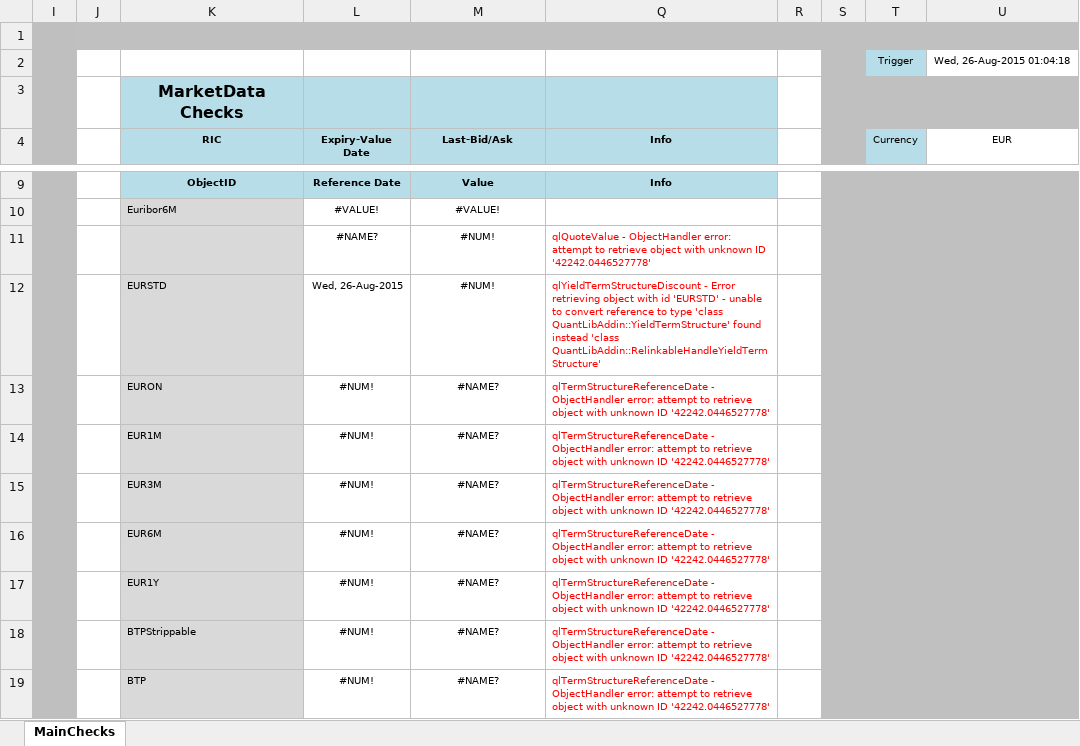
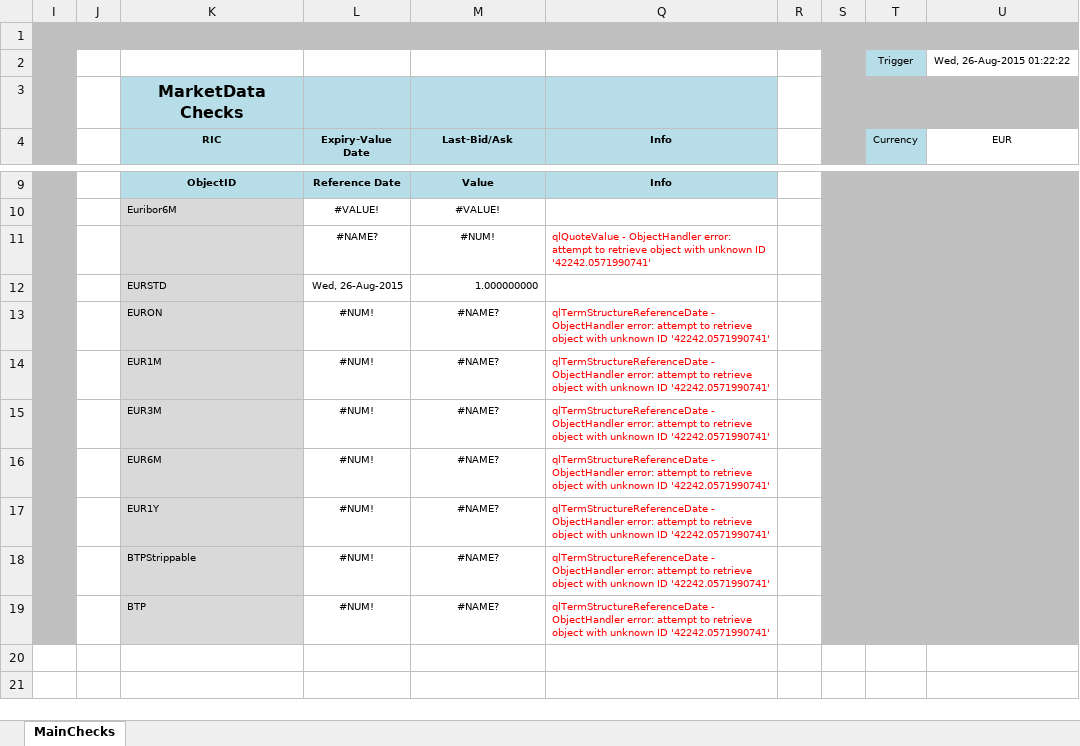
Before and after one commit to eehlers/QuantLibXL, an Excel workbook: Data2/XLS/EUR/EUR_MainChecks.xlsx, sheet MainChecks, drawn as a sheet; only a part is shown, gaps mark what is left out; values as stored, in another font and other column widths than the file's, no borders; charts and pictures not drawn; the diff names each change by its address in the sheet, - before the commit and + after, or states it on an @@ line.

Commit message:
fix coercion in function qlYieldTermStructureDiscount()

```diff
--- a/Data2/XLS/EUR/EUR_MainChecks.xlsx (sheet MainChecks)
+++ b/Data2/XLS/EUR/EUR_MainChecks.xlsx (sheet MainChecks)
-U2 (EUR): Wed, 26-Aug-2015 01:04:18
+U2 (EUR): Wed, 26-Aug-2015 01:22:22
-Q11 (Info): …unknown ID '42242.0446527778'
+Q11 (Info): …unknown ID '42242.0571990741'
-M12 (Last-Bid/Ask): #NUM!
+M12 (Last-Bid/Ask): 1.000000000
-M12 alignment: center
+M12 alignment: right
-Q12 (Info): qlYieldTermStructureDiscount - Error retrieving object with id 'EURSTD' - unable to convert reference to type 'class QuantLibAddin::YieldTermStructure' found instead 'class QuantLibAddin::RelinkableHandleYieldTermStructure'
+Q12 (Info): (empty)
-Q13:Q19 (Info): …unknown ID '42242.0446527778'
+Q13:Q19 (Info): …unknown ID '42242.0571990741'
```
Also changed, not shown: formulas that keep their value, charts or pictures.
